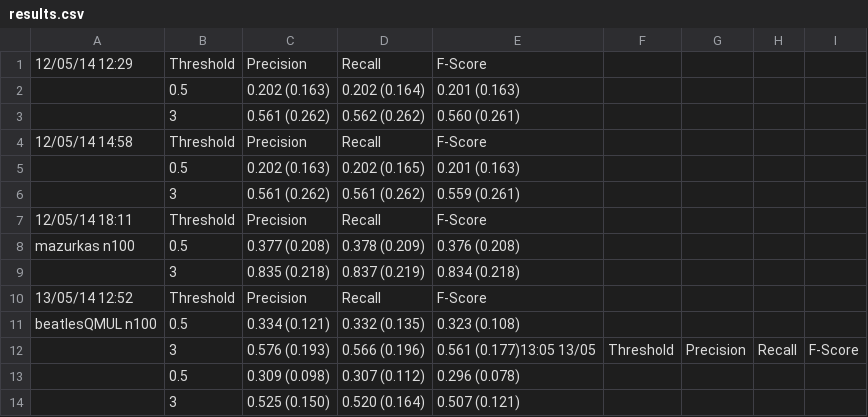
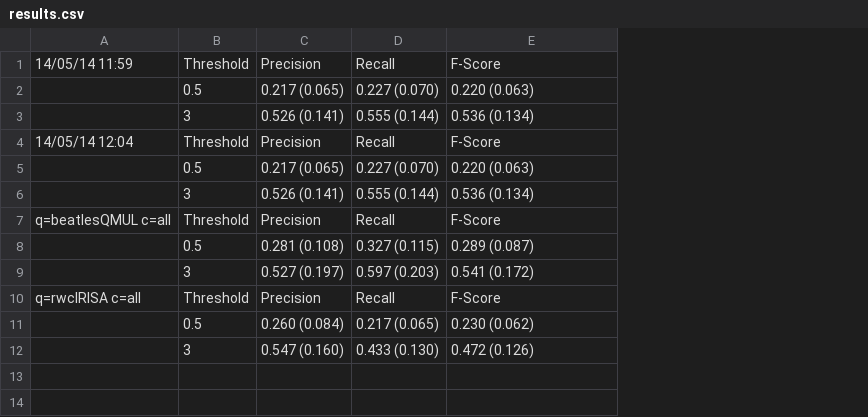
Before and after one commit to gherrero/music-structure, a CSV file: evaluation/results.csv, drawn as a sheet; removed rows and columns are numbered as before the commit, all else as after; the diff names each change by its address in the sheet, - before the commit and + after, or states it on an @@ line.

```diff
--- a/evaluation/results.csv
+++ b/evaluation/results.csv
-column A, rows 1-10: 12/05/14 12:29 |  |  | 12/05/14 14:58 |  |  | 12/05/14 18:11 | mazurkas n100 |  | 13/05/14 12:52
+column A, rows 1-10: 14/05/14 11:59 |  |  | 14/05/14 12:04 |  |  | q=beatlesQMUL c=all |  |  | q=rwcIRISA c=all
-column F, empty
-column G, empty
-column H, empty
-column I, empty
-C2: 0.202 (0.163)
+C2: 0.217 (0.065)
-D2: 0.202 (0.164)
+D2: 0.227 (0.070)
-E2: 0.201 (0.163)
+E2: 0.220 (0.063)
-C3: 0.561 (0.262)
+C3: 0.526 (0.141)
-D3: 0.562 (0.262)
+D3: 0.555 (0.144)
-E3: 0.560 (0.261)
+E3: 0.536 (0.134)
-C5: 0.202 (0.163)
+C5: 0.217 (0.065)
-D5: 0.202 (0.165)
+D5: 0.227 (0.070)
-E5: 0.201 (0.163)
+E5: 0.220 (0.063)
-C6: 0.561 (0.262)
+C6: 0.526 (0.141)
-D6: 0.561 (0.262)
+D6: 0.555 (0.144)
-E6: 0.559 (0.261)
+E6: 0.536 (0.134)
-C8: 0.377 (0.208)
+C8: 0.281 (0.108)
-D8: 0.378 (0.209)
+D8: 0.327 (0.115)
-E8: 0.376 (0.208)
+E8: 0.289 (0.087)
-C9: 0.835 (0.218)
+C9: 0.527 (0.197)
-D9: 0.837 (0.219)
+D9: 0.597 (0.203)
-E9: 0.834 (0.218)
+E9: 0.541 (0.172)
-row 11: beatlesQMUL n100 | 0.5 | 0.334 (0.121) | 0.332 (0.135) | 0.323 (0.108)
-row 12:  | 3 | 0.576 (0.193) | 0.566 (0.196) | 0.561 (0.177)13:05 13/05 | Threshold | Precision | Recall | F-Score
-C11: 0.309 (0.098)
+C11: 0.260 (0.084)
-D11: 0.307 (0.112)
+D11: 0.217 (0.065)
-E11: 0.296 (0.078)
+E11: 0.230 (0.062)
-C12: 0.525 (0.150)
+C12: 0.547 (0.160)
-D12: 0.520 (0.164)
+D12: 0.433 (0.130)
-E12: 0.507 (0.121)
+E12: 0.472 (0.126)
```
Also changed, not shown: 7 other files.
